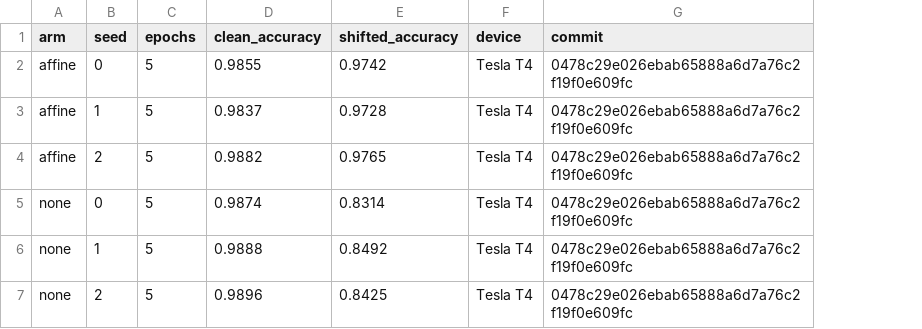
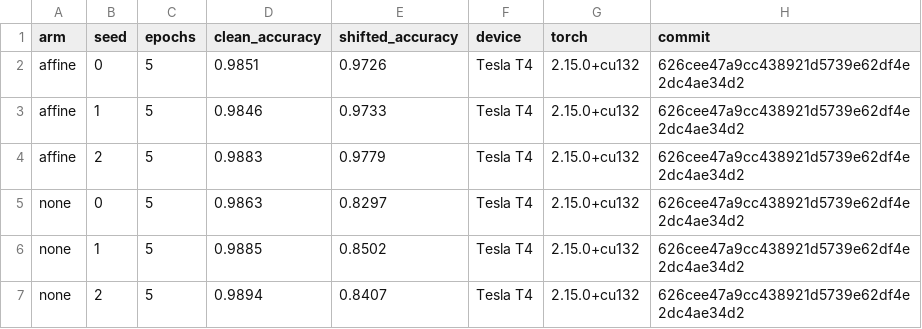
Before and after one commit to hoshiori-dev/colab-template, a CSV file: experiments/003-affine-augmentation/results/runs.csv, drawn as a sheet; addresses are those after the commit; the diff names each change by its address in the sheet, - before the commit and + after, or states it on an @@ line.

Commit message:
exp-003: record results of run sweep-2

```diff
--- a/experiments/003-affine-augmentation/results/runs.csv
+++ b/experiments/003-affine-augmentation/results/runs.csv
+column G (torch), rows 2-7: all 2.15.0+cu132
-D2 (clean_accuracy): 0.9855
+D2 (clean_accuracy): 0.9851
-E2 (shifted_accuracy): 0.9742
+E2 (shifted_accuracy): 0.9726
-H2:H7 (commit): 0478c29e026ebab65888a6d7a76c2f19f0e609fc
+H2:H7 (commit): 626cee47a9cc438921d5739e62df4e2dc4ae34d2
-D3 (clean_accuracy): 0.9837
+D3 (clean_accuracy): 0.9846
-E3 (shifted_accuracy): 0.9728
+E3 (shifted_accuracy): 0.9733
-D4 (clean_accuracy): 0.9882
+D4 (clean_accuracy): 0.9883
-E4 (shifted_accuracy): 0.9765
+E4 (shifted_accuracy): 0.9779
-D5 (clean_accuracy): 0.9874
+D5 (clean_accuracy): 0.9863
-E5 (shifted_accuracy): 0.8314
+E5 (shifted_accuracy): 0.8297
-D6 (clean_accuracy): 0.9888
+D6 (clean_accuracy): 0.9885
-E6 (shifted_accuracy): 0.8492
+E6 (shifted_accuracy): 0.8502
-D7 (clean_accuracy): 0.9896
+D7 (clean_accuracy): 0.9894
-E7 (shifted_accuracy): 0.8425
+E7 (shifted_accuracy): 0.8407
```
Also changed, not shown: experiments/003-affine-augmentation/results/history.csv.
